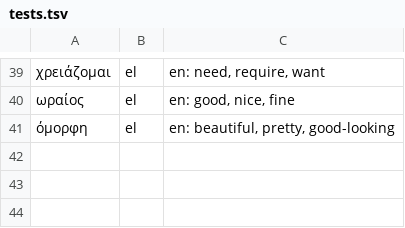
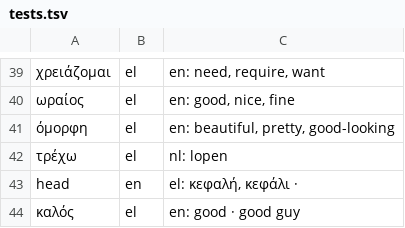
Before and after one commit to gregth/lookup-word, a TSV file: packs/el/tests.tsv, drawn as a sheet; only a part is shown, gaps mark what is left out; the diff names each change by its address in the sheet, - before the commit and + after, or states it on an @@ line.

```diff
--- a/packs/el/tests.tsv
+++ b/packs/el/tests.tsv
+row 42: τρέχω | el | nl: lopen
+row 43: head | en | el: κεφαλή, κεφάλι ·
+row 44: καλός | el | en: good · good guy
```
Also changed, not shown: packs/de/tests.tsv, packs/en/tests.tsv, 30 other files.
